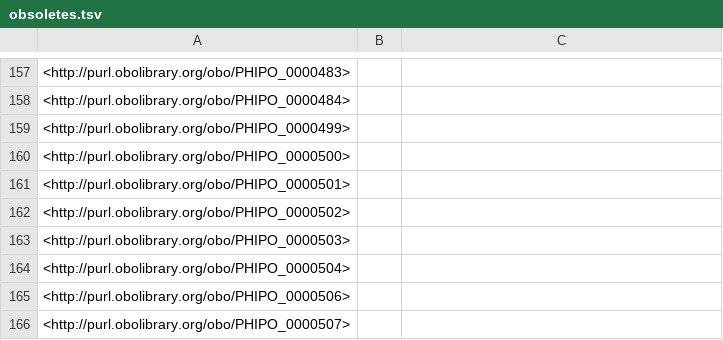
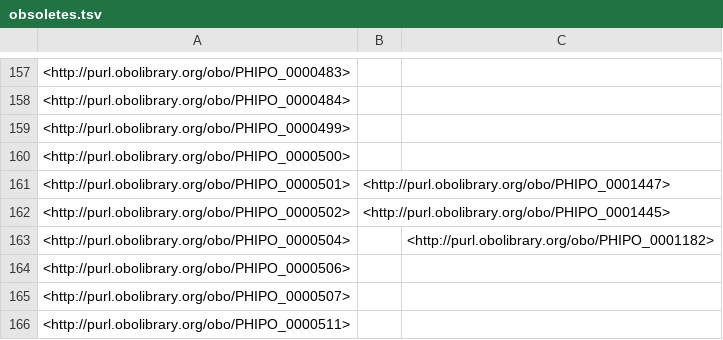
Before and after one commit to PHI-base/phipo, a TSV file: src/ontology/reports/obsoletes.tsv, drawn as a sheet; only a part is shown, gaps mark what is left out; the shorter side is filled out with more unchanged rows.

```diff
--- a/src/ontology/reports/obsoletes.tsv
+++ b/src/ontology/reports/obsoletes.tsv
@@ -160,6 +160,5 @@
 <http://purl.obolibrary.org/obo/PHIPO_0000500>		
-<http://purl.obolibrary.org/obo/PHIPO_0000501>		
-<http://purl.obolibrary.org/obo/PHIPO_0000502>		
-<http://purl.obolibrary.org/obo/PHIPO_0000503>		
-<http://purl.obolibrary.org/obo/PHIPO_0000504>		
+<http://purl.obolibrary.org/obo/PHIPO_0000501>	<http://purl.obolibrary.org/obo/PHIPO_0001447>	
+<http://purl.obolibrary.org/obo/PHIPO_0000502>	<http://purl.obolibrary.org/obo/PHIPO_0001445>	
+<http://purl.obolibrary.org/obo/PHIPO_0000504>		<http://purl.obolibrary.org/obo/PHIPO_0001182>
 <http://purl.obolibrary.org/obo/PHIPO_0000506>		
```
Also changed, not shown: src/ontology/reports/class-count-by-prefix.tsv, src/ontology/reports/phipo-edit.owl-obo-report.tsv, 27 other files.
